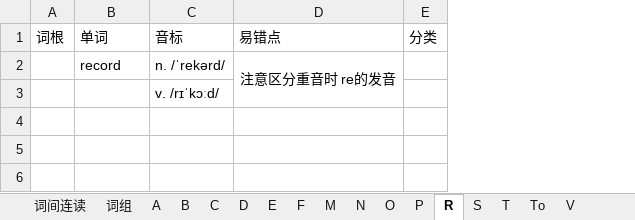
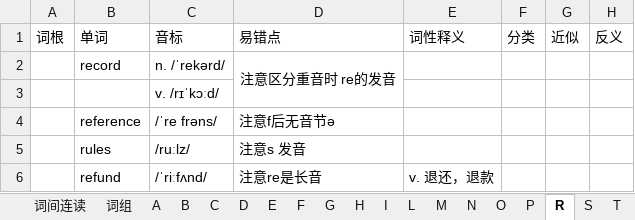
Before and after one commit to RichieRuanGH/EnglishSummary, an Excel workbook: 单词纠正.xlsx, sheet R, drawn as a sheet; values as stored, in another font and other column widths than the file's, no borders; the diff names each change by its address in the sheet, - before the commit and + after, or states it on an @@ line.

```diff
--- a/单词纠正.xlsx (sheet R)
+++ b/单词纠正.xlsx (sheet R)
-sheet tab: To
+sheet tab: G
+sheet tab: H
+sheet tab: I
+sheet tab: L
+column E, row 1: 词性释义
+column G, row 1: 近似
+column H, row 1: 反义
+row 4:  | reference | /ˈre frəns/ | 注意f后无音节ə
+row 5:  | rules | /ruːlz/ | 注意s 发音
+row 6:  | refund | /ˈriːfʌnd/ | 注意re是长音 | v. 退还，退款
```
Also changed, not shown: sheet 重音规律、词根、多音词根, sheet C, sheet E, sheet 普遍规律, sheet A, sheet S, 8 more sheets, other sheet tabs.
